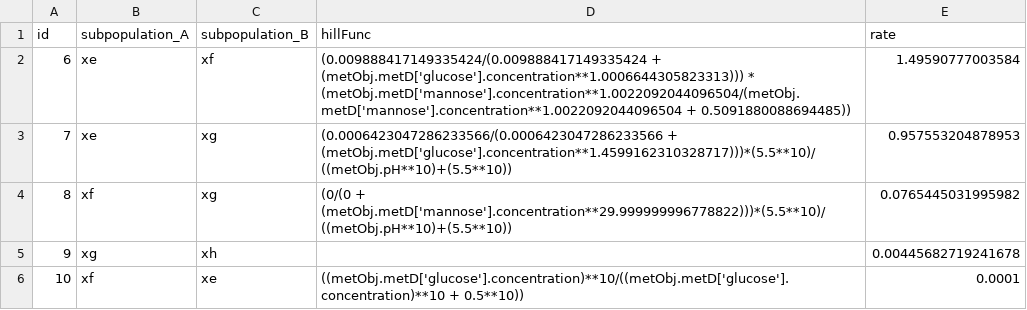
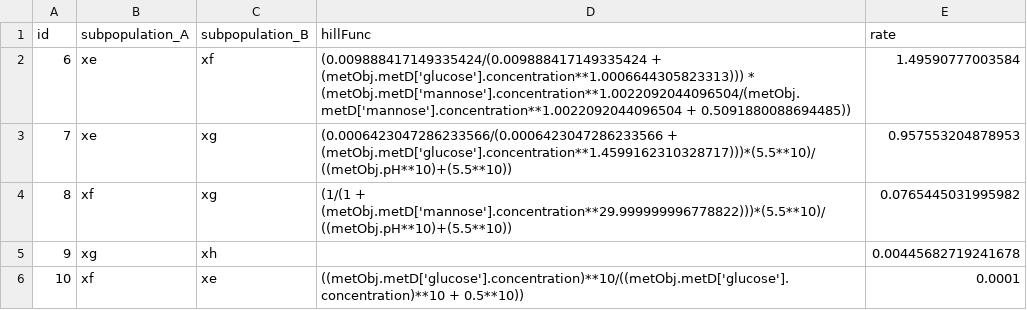
Before and after one commit to danielriosgarza/hungerGames_executables, a TSV file: files/templateTables/bt/subpopulations2subpopulations.tsv, drawn as a sheet.

Commit message:
Update subpopulations2subpopulations.tsv

```diff
--- a/files/templateTables/bt/subpopulations2subpopulations.tsv
+++ b/files/templateTables/bt/subpopulations2subpopulations.tsv
@@ -3,3 +3,3 @@ id	subpopulation_A	subpopulation_B	hillFunc	rate
 7	xe	xg	(0.0006423047286233566/(0.0006423047286233566 + (metObj.metD['glucose'].concentration**1.4599162310328717)))*(5.5**10)/((metObj.pH**10)+(5.5**10))	0.957553204878953
-8	xf	xg	(0/(0 + (metObj.metD['mannose'].concentration**29.999999996778822)))*(5.5**10)/((metObj.pH**10)+(5.5**10))	0.0765445031995982
+8	xf	xg	(1/(1 + (metObj.metD['mannose'].concentration**29.999999996778822)))*(5.5**10)/((metObj.pH**10)+(5.5**10))	0.0765445031995982
 9	xg	xh	""	0.00445682719241678
```
